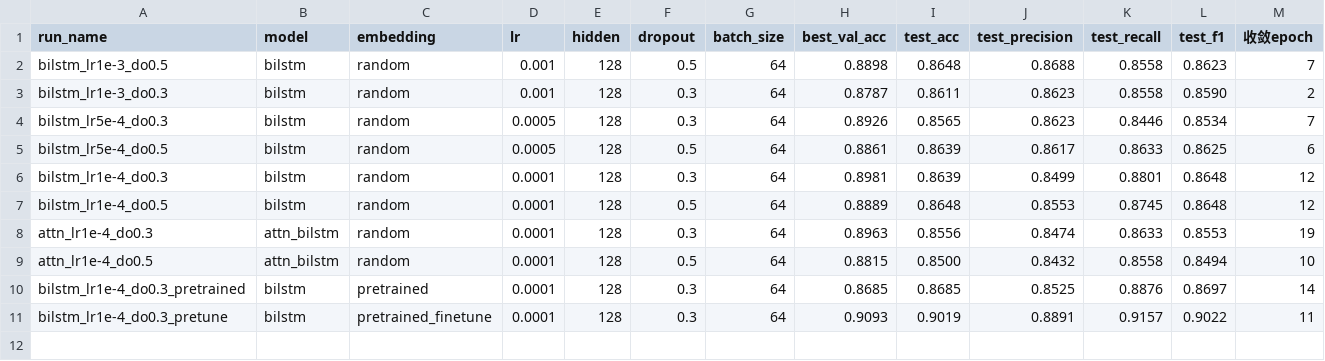
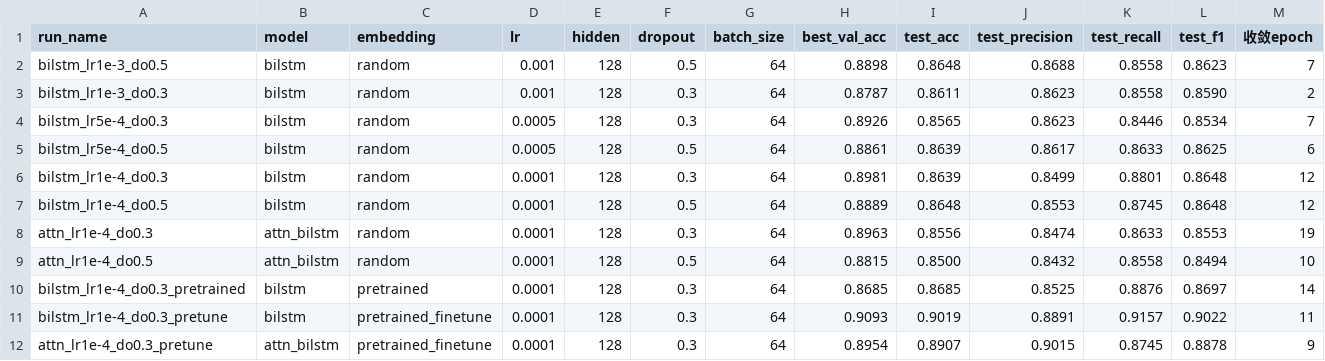
Before and after one commit to dio126/--CINEMOOD, a CSV file: outputs/experiments_summary.csv, drawn as a sheet; the diff names each change by its address in the sheet, - before the commit and + after, or states it on an @@ line.

```diff
--- a/outputs/experiments_summary.csv
+++ b/outputs/experiments_summary.csv
+row 12: attn_lr1e-4_do0.3_pretune | attn_bilstm | pretrained_finetune | 0.0001 | 128 | 0.3 | 64 | 0.8954 | 0.8907 | 0.9015 | 0.8745 | 0.8878 | 9
```
Also changed, not shown: 8 other files.
